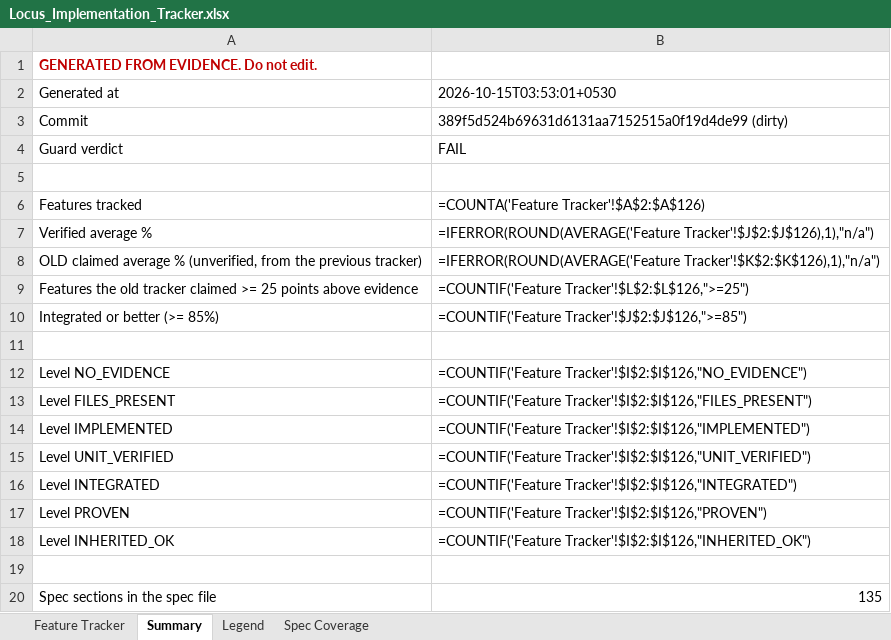
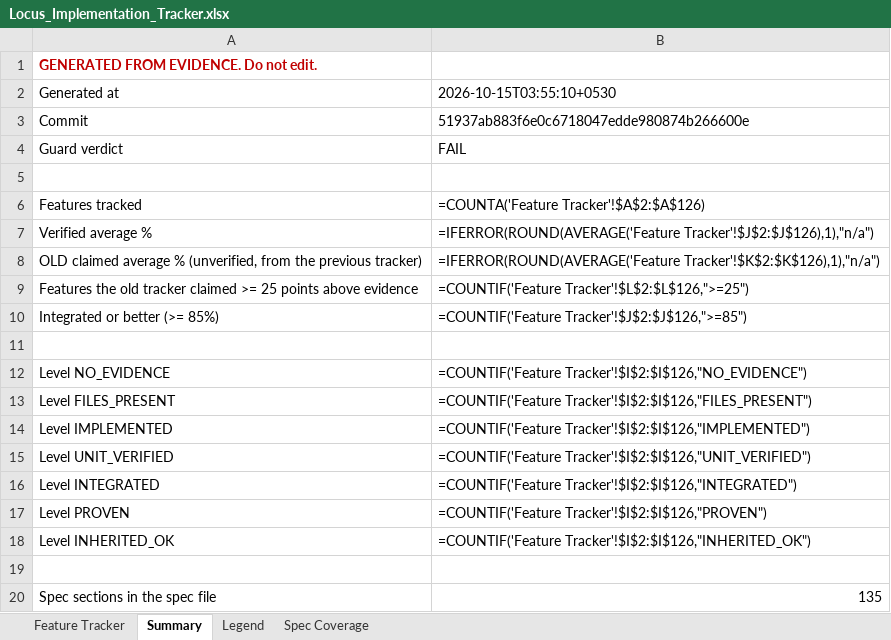
Before and after one commit to Shivamxp23/Locus-OS, an Excel workbook: .keysndocs/Documentation/Implementation Plans/Implementation Report/Locus_Implementation_Tracker.xlsx, sheet Summary, drawn as a sheet; values as stored, in another font and other column widths than the file's, no borders; formulas without a stored value are shown as written; the diff names each change by its address in the sheet, - before the commit and + after, or states it on an @@ line.

Commit message:
chore(tracker): refresh after US-05

```diff
--- a/.keysndocs/Documentation/Implementation Plans/Implementation Report/Locus_Implementation_Tracker.xlsx (sheet Summary)
+++ b/.keysndocs/Documentation/Implementation Plans/Implementation Report/Locus_Implementation_Tracker.xlsx (sheet Summary)
-B2: 2026-10-15T03:53:01+0530
+B2: 2026-10-15T03:55:10+0530
-B3: 389f5d524b69631d6131aa7152515a0f19d4de99 (dirty)
+B3: 51937ab883f6e0c6718047edde980874b266600e
```
Also changed, not shown: 3 other files.
